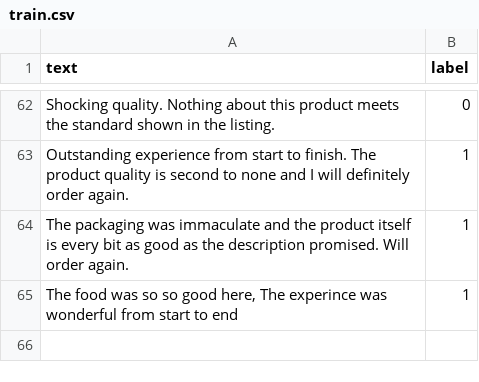
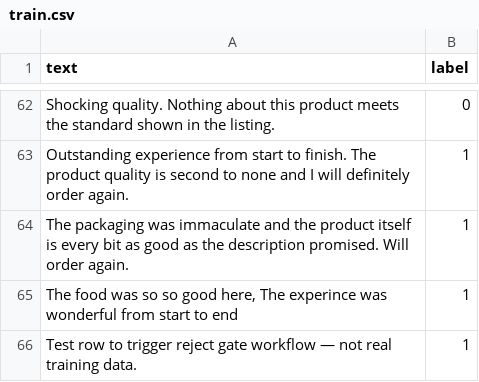
Before and after one commit to MoSahil147/case9-model-serving-lite, a CSV file: data/train.csv, drawn as a sheet; only a part is shown, gaps mark what is left out.

```diff
--- a/data/train.csv
+++ b/data/train.csv
@@ -65 +65,2 @@ text,label
 "The food was so so good here, The experince was wonderful from start to end",1
+"Test row to trigger reject gate workflow — not real training data.",1
```
Also changed, not shown: 1 other file.
